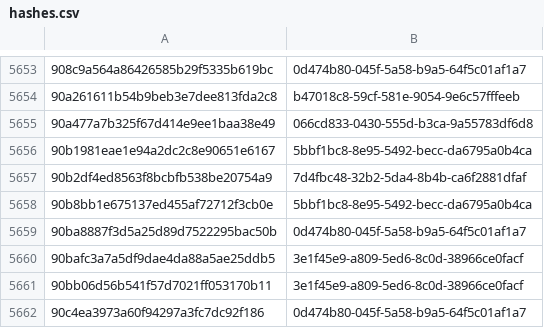
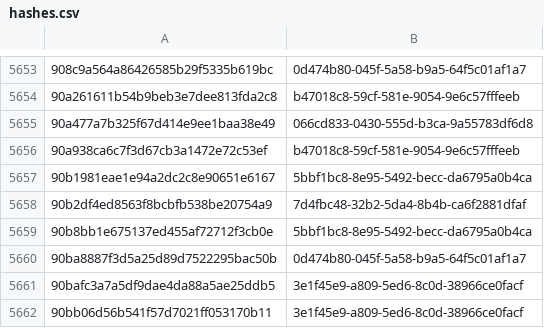
Before and after one commit to AliceGrey/ferromagnet-feed, a CSV file: misp/hashes.csv, drawn as a sheet; only a part is shown, gaps mark what is left out; the shorter side is filled out with more unchanged rows; the diff names each change by its address in the sheet, - before the commit and + after, or states it on an @@ line.

```diff
--- a/misp/hashes.csv
+++ b/misp/hashes.csv
+row 5656: 90a938ca6c7f3d67cb3a1472e72c53ef | b47018c8-59cf-581e-9054-9e6c57fffeeb
```
Also changed, not shown: 31 other files.
